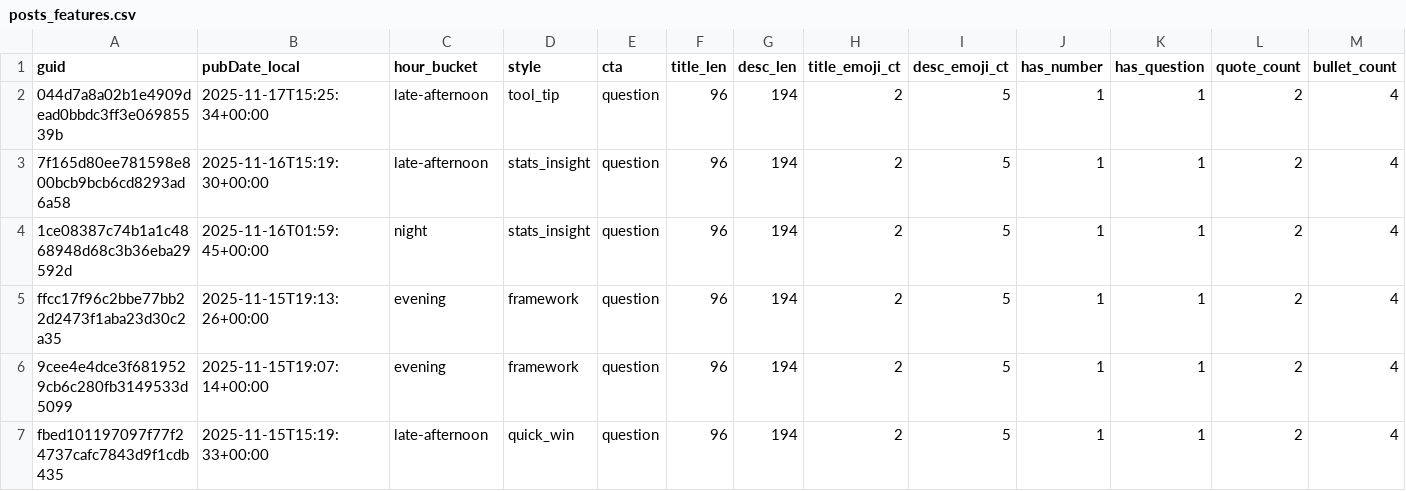
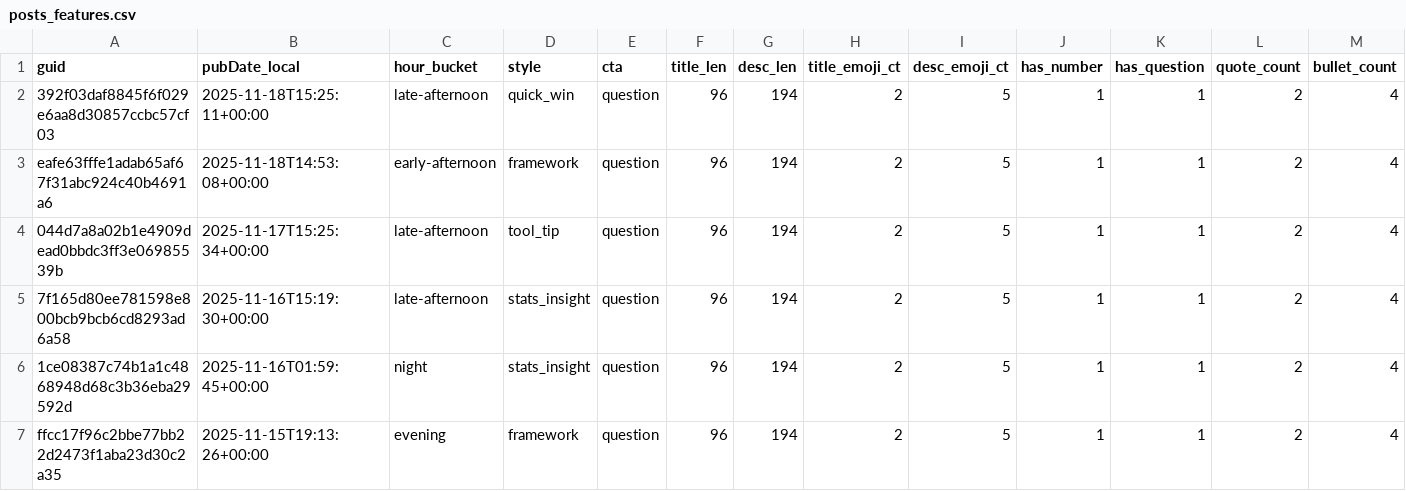
Before and after one commit to nikopastore/scalepilot-autopost, a CSV file: analytics/posts_features.csv, drawn as a sheet; only a part is shown; the shorter side is filled out with more unchanged rows; rows hold the shown columns only; the diff names each change by its address in the sheet, - before the commit and + after, or states it on an @@ line.

Commit message:
analytics: update reports [skip ci]

```diff
--- a/analytics/posts_features.csv
+++ b/analytics/posts_features.csv
+row 2: 392f03daf8845f6f029e6aa8d30857ccbc57cf03 | 2025-11-18T15:25:11+00:00 | late-afternoon | quick_win | question | 96 | 194 | 2 | 5 | 1 | 1 | 2 | 4
+row 3: eafe63fffe1adab65af67f31abc924c40b4691a6 | 2025-11-18T14:53:08+00:00 | early-afternoon | framework | question | 96 | 194 | 2 | 5 | 1 | 1 | 2 | 4
```
Also changed, not shown: analytics/feature_summary.csv, 2 other files.
